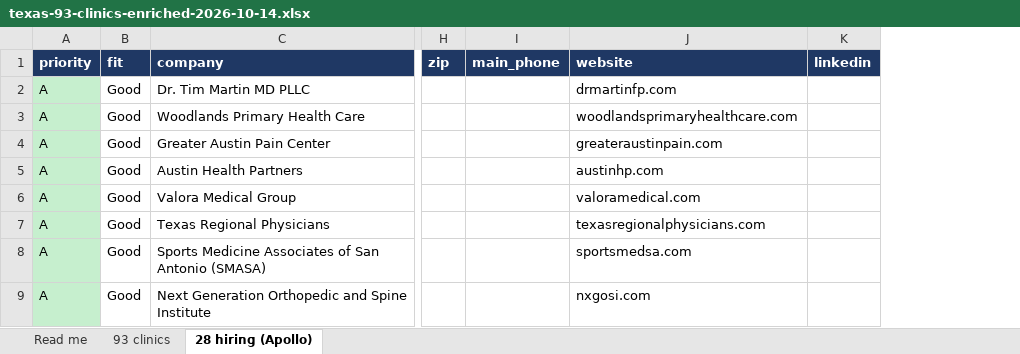
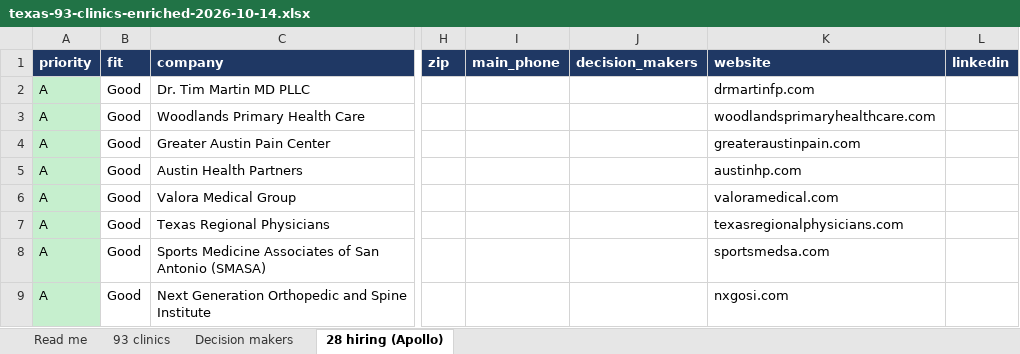
Before and after one commit to aceasbab-afk/asbabstark, an Excel workbook: sales/leads/texas-93-clinics-enriched-2026-10-14.xlsx, sheet 28 hiring (Apollo), drawn as a sheet; only a part is shown, gaps mark what is left out; values as stored, in another font and other column widths than the file's, no borders; the diff names each change by its address in the sheet, - before the commit and + after, or states it on an @@ line.

```diff
--- a/sales/leads/texas-93-clinics-enriched-2026-10-14.xlsx (sheet 28 hiring (Apollo))
+++ b/sales/leads/texas-93-clinics-enriched-2026-10-14.xlsx (sheet 28 hiring (Apollo))
+sheet tab: Decision makers
+column J (decision_makers), empty
```
Also changed, not shown: sheet 93 clinics, sheet Read me, 1 other file.
